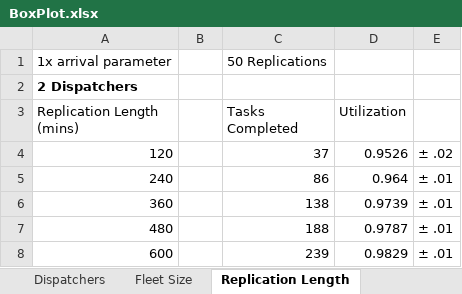
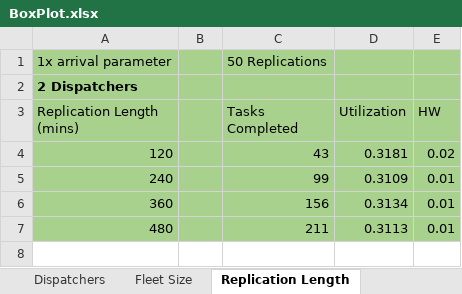
Before and after one commit to rw422scarlet/ArenaProject, an Excel workbook: BoxPlot.xlsx, sheet Replication Length, drawn as a sheet; values as stored, in another font and other column widths than the file's, no borders; charts and pictures not drawn; the diff names each change by its address in the sheet, - before the commit and + after, or states it on an @@ line.

```diff
--- a/BoxPlot.xlsx (sheet Replication Length)
+++ b/BoxPlot.xlsx (sheet Replication Length)
-A1:E7 fill: none
+A1:E7 fill: #A9D18E
-E3: (empty)
+E3: HW
-C4 (Tasks Completed): 37
+C4 (Tasks Completed): 43
-D4 (Utilization): 0.9526
+D4 (Utilization): 0.3181
-E4 (HW): ± .02
+E4 (HW): 0.02
-C5 (Tasks Completed): 86
+C5 (Tasks Completed): 99
-D5 (Utilization): 0.964
+D5 (Utilization): 0.3109
-E5:E7 (HW): ± .01
+E5:E7 (HW): 0.01
-C6 (Tasks Completed): 138
+C6 (Tasks Completed): 156
-D6 (Utilization): 0.9739
+D6 (Utilization): 0.3134
-C7 (Tasks Completed): 188
+C7 (Tasks Completed): 211
-D7 (Utilization): 0.9787
+D7 (Utilization): 0.3113
-row 8: 600 |  | 239 | 0.9829 | ± .01
```
Also changed, not shown: sheet Fleet Size, sheet Heterogeneity, sheet Dispatchers, sheet SpecialistGeneralist, sheet Operator Strategy, charts or pictures.
